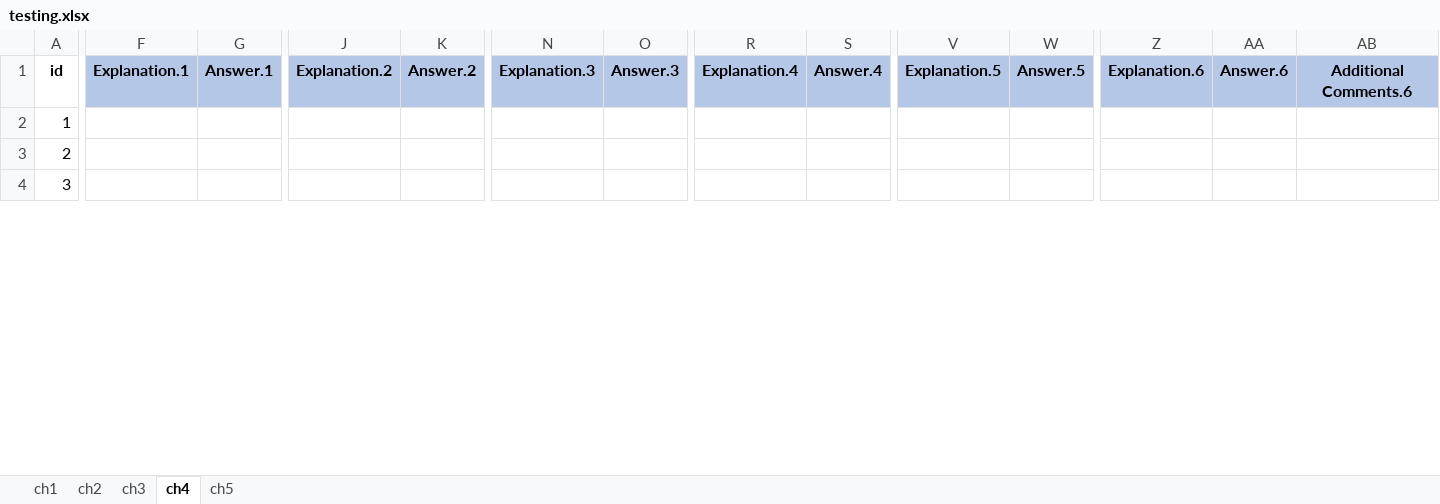
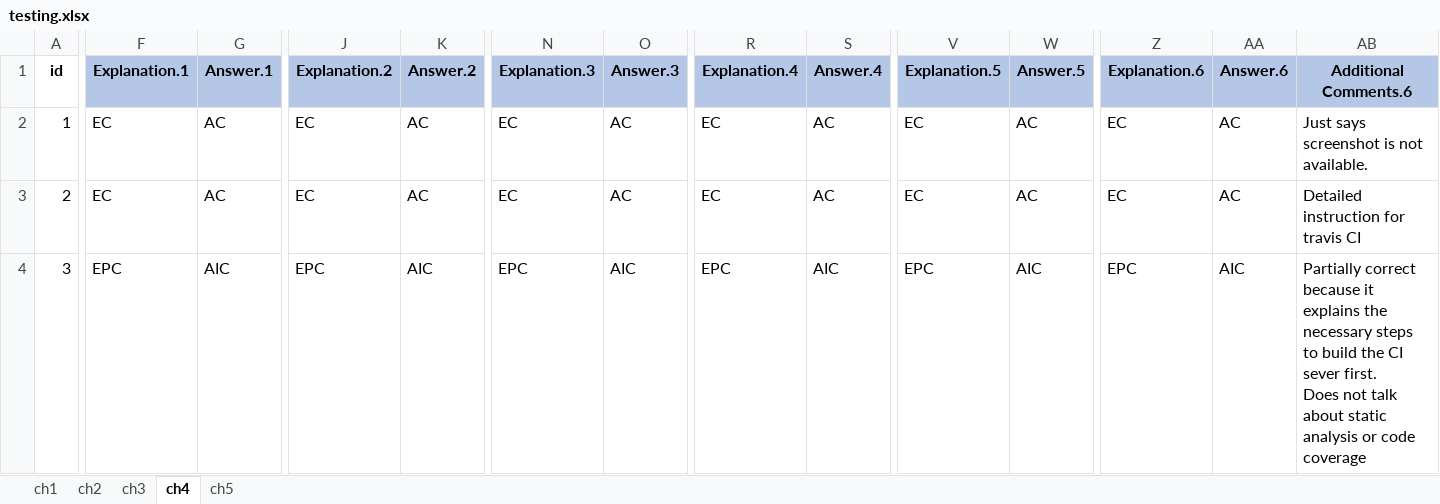
Before and after one commit to sajedjalil/ChatGPT-Software-Testing-Study, an Excel workbook: dataset/testing.xlsx, sheet ch4, drawn as a sheet; only a part is shown, gaps mark what is left out; values as stored, in another font and other column widths than the file's, no borders; ↵ is a line break in a cell; the diff covers the shown part only; the diff names each change by its address in the sheet, - before the commit and + after, or states it on an @@ line.

Commit message:
Data labelled for chapter 4 & 5

```diff
--- a/dataset/testing.xlsx (sheet ch4)
+++ b/dataset/testing.xlsx (sheet ch4)
-F2:F3 (Explanation.1): (empty)
+F2:F3 (Explanation.1): EC
-G2:G3 (Answer.1): (empty)
+G2:G3 (Answer.1): AC
-J2:J3 (Explanation.2): (empty)
+J2:J3 (Explanation.2): EC
-K2:K3 (Answer.2): (empty)
+K2:K3 (Answer.2): AC
-N2:N3 (Explanation.3): (empty)
+N2:N3 (Explanation.3): EC
-O2:O3 (Answer.3): (empty)
+O2:O3 (Answer.3): AC
-R2:R3 (Explanation.4): (empty)
+R2:R3 (Explanation.4): EC
-S2:S3 (Answer.4): (empty)
+S2:S3 (Answer.4): AC
-V2:V3 (Explanation.5): (empty)
+V2:V3 (Explanation.5): EC
-W2:W3 (Answer.5): (empty)
+W2:W3 (Answer.5): AC
-Z2:Z3 (Explanation.6): (empty)
+Z2:Z3 (Explanation.6): EC
-AA2:AA3 (Answer.6): (empty)
+AA2:AA3 (Answer.6): AC
-AB2 (Additional Comments.6): (empty)
+AB2 (Additional Comments.6): Just says screenshot is not available.
-AB3 (Additional Comments.6): (empty)
+AB3 (Additional Comments.6): Detailed instruction for travis CI
-F4 (Explanation.1): (empty)
+F4 (Explanation.1): EPC
-G4 (Answer.1): (empty)
+G4 (Answer.1): AIC
-J4 (Explanation.2): (empty)
+J4 (Explanation.2): EPC
-K4 (Answer.2): (empty)
+K4 (Answer.2): AIC
-N4 (Explanation.3): (empty)
+N4 (Explanation.3): EPC
-O4 (Answer.3): (empty)
+O4 (Answer.3): AIC
-R4 (Explanation.4): (empty)
+R4 (Explanation.4): EPC
-S4 (Answer.4): (empty)
+S4 (Answer.4): AIC
-V4 (Explanation.5): (empty)
+V4 (Explanation.5): EPC
-W4 (Answer.5): (empty)
+W4 (Answer.5): AIC
-Z4 (Explanation.6): (empty)
+Z4 (Explanation.6): EPC
-AA4 (Answer.6): (empty)
+AA4 (Answer.6): AIC
-AB4 (Additional Comments.6): (empty)
+AB4 (Additional Comments.6): Partially correct because it explains the necessary steps to build the CI sever first. ↵ Does not talk about static analysis or code coverage
```
Also changed, not shown: 46 edited cells elsewhere in this sheet, sheet ch5.
